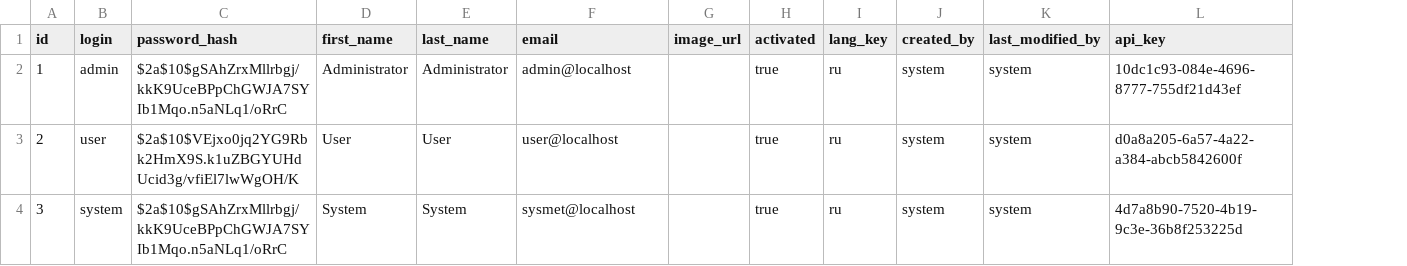
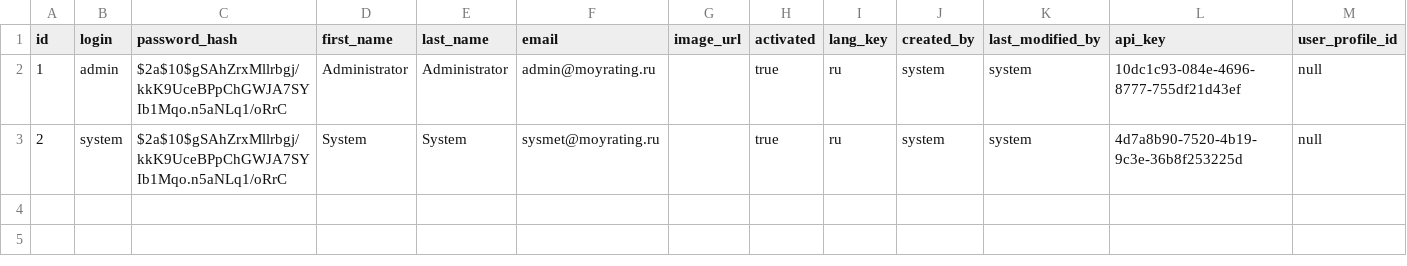
Before and after one commit to VladislavK777/my-rating-application, a CSV file: src/main/resources/config/liquibase/data/user.csv, drawn as a sheet; removed rows and columns are numbered as before the commit, all else as after; the diff names each change by its address in the sheet, - before the commit and + after, or states it on an @@ line.

```diff
--- a/src/main/resources/config/liquibase/data/user.csv
+++ b/src/main/resources/config/liquibase/data/user.csv
+column M (user_profile_id), rows 2-3: null | null
-F2 (email): admin@localhost
+F2 (email): admin@moyrating.ru
-B3 (login): user
+B3 (login): system
-C3 (password_hash): $2a$10$VEjxo0jq2YG9Rbk2HmX9S.k1uZBGYUHdUcid3g/vfiEl7lwWgOH/K
+C3 (password_hash): $2a$10$gSAhZrxMllrbgj/kkK9UceBPpChGWJA7SYIb1Mqo.n5aNLq1/oRrC
-D3 (first_name): User
+D3 (first_name): System
-E3 (last_name): User
+E3 (last_name): System
-F3 (email): user@localhost
+F3 (email): sysmet@moyrating.ru
-L3 (api_key): d0a8a205-6a57-4a22-a384-abcb5842600f
+L3 (api_key): 4d7a8b90-7520-4b19-9c3e-36b8f253225d
-row 4: 3 | system | $2a$10$gSAhZrxMllrbgj/kkK9UceBPpChGWJA7SYIb1Mqo.n5aNLq1/oRrC | System | System | sysmet@localhost |  | true | ru | system | system | 4d7a8b90-7520-4b19-9c3e-36b8f253225d
```
Also changed, not shown: 27 other files.
